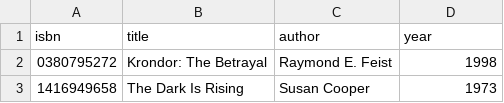
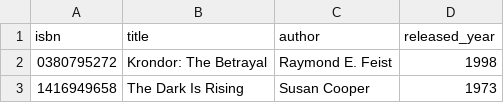
Before and after one commit to bilalhaider10/cs50-project1, a CSV file: books.csv, drawn as a sheet; only a part is shown.

Commit message:
data added

```diff
--- a/books.csv
+++ b/books.csv
@@ -1,2 +1,2 @@
-isbn,title,author,year
+isbn,title,author,released_year
 0380795272,Krondor: The Betrayal,Raymond E. Feist,1998
```
Also changed, not shown: 7 other files.
